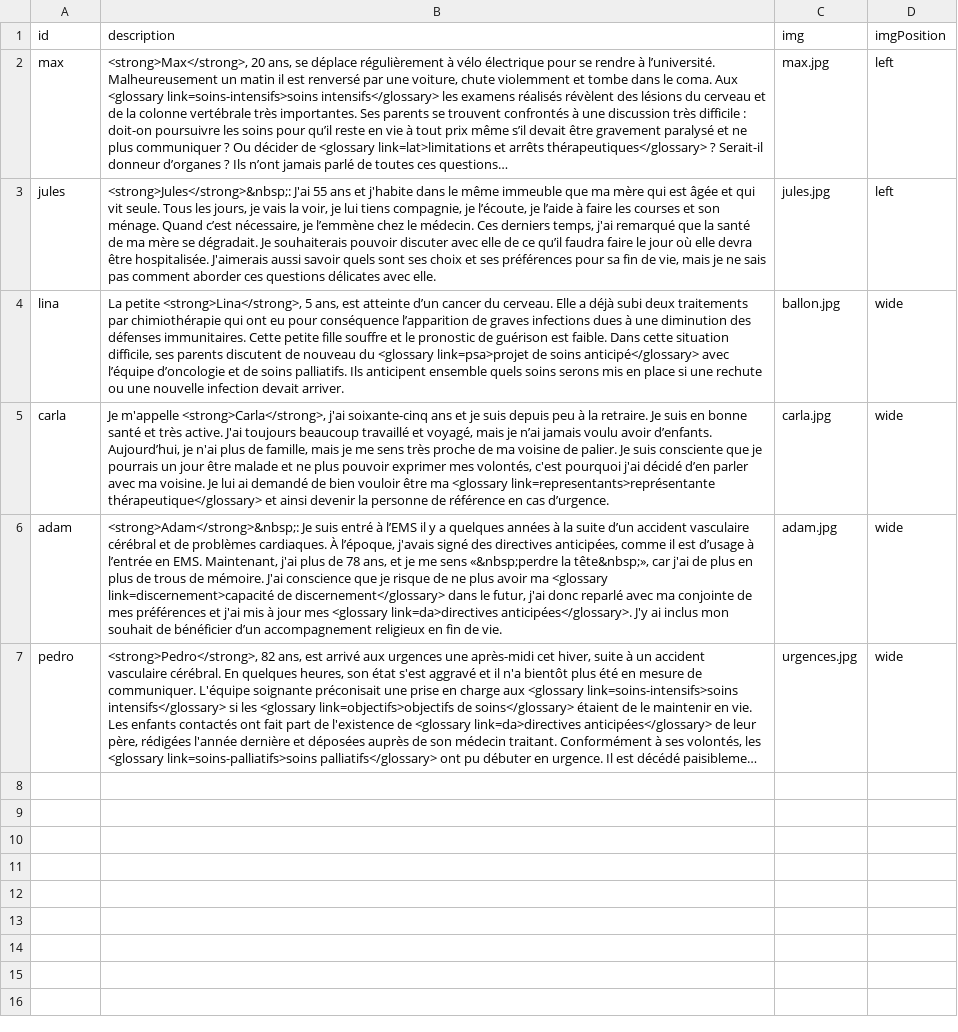
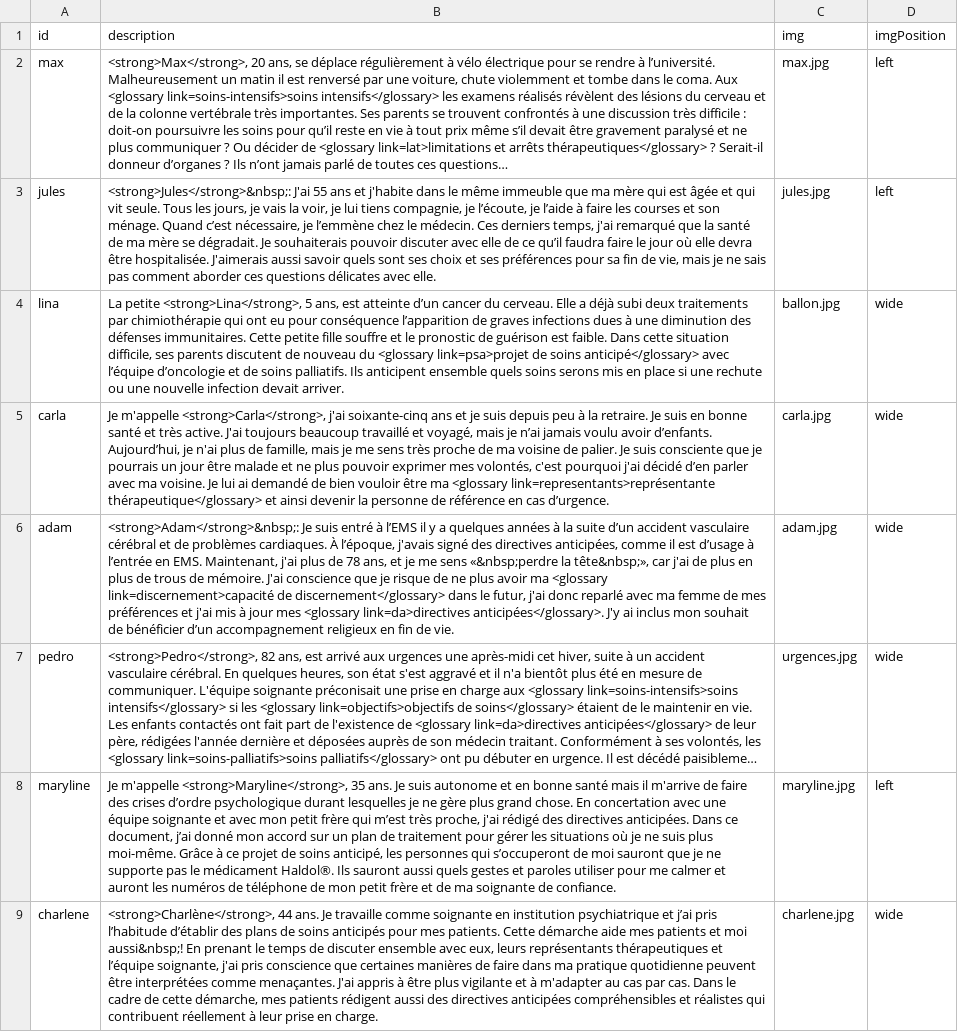
Before and after one commit to pefrobert/accords, a CSV file: src/data/read.vecu.csv, drawn as a sheet; long unchanged cells end in …; the diff names each change by its address in the sheet, - before the commit and + after, or states it on an @@ line.

Commit message:
modifications transmises via document excel terminées

```diff
--- a/src/data/read.vecu.csv
+++ b/src/data/read.vecu.csv
-B6 (description): …avec ma conjointe de mes…
+B6 (description): …avec ma femme de mes…
+row 8: maryline | Je m'appelle <strong>Maryline</strong>, 35 ans. Je suis autonome et en bonne santé mais il m'arrive de faire des crises d’ordre psychologique durant lesquelles je ne gère plus grand chose. En concertation avec une équipe soignante et avec mon petit frère qui m’est très proche, j'ai rédigé des directives anticipées. Dans ce document, j’ai donné mon accord sur un plan de traitement pour gérer les situations où je ne suis plus moi-même. Grâce à ce projet de soins anticipé, les personnes qui s’occuperont de moi sauront que je ne supporte pas le médicament Haldol®. Ils sauront aussi quels gestes et paroles utiliser pour me calmer et auront les numéros de téléphone de mon petit frère et de ma soignante de confiance. | maryline.jpg | left
+row 9: charlene | <strong>Charlène</strong>, 44 ans. Je travaille comme soignante en institution psychiatrique et j’ai pris l’habitude d’établir des plans de soins anticipés pour mes patients. Cette démarche aide mes patients et moi aussi&nbsp;! En prenant le temps de discuter ensemble avec eux, leurs représentants thérapeutiques et l’équipe soignante, j'ai pris conscience que certaines manières de faire dans ma pratique quotidienne peuvent être interprétées comme menaçantes. J'ai appris à être plus vigilante et à m'adapter au cas par cas. Dans le cadre de cette démarche, mes patients rédigent aussi des directives anticipées compréhensibles et réalistes qui contribuent réellement à leur prise en charge. | charlene.jpg | wide
```
Also changed, not shown: src/data/read.glossary.csv, 17 other files.
